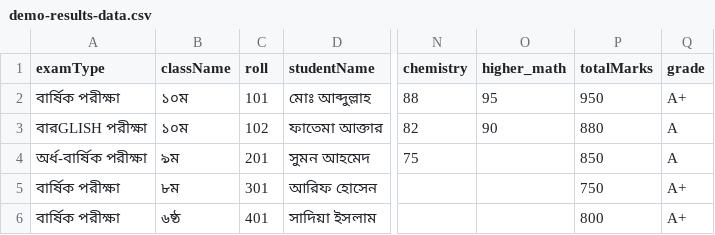
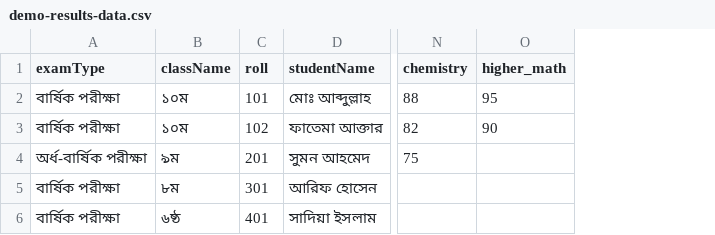
Before and after one commit to bdthemex/school, a CSV file: src/data/demo-results-data.csv, drawn as a sheet; only a part is shown, gaps mark what is left out; the diff names each change by its address in the sheet, - before the commit and + after, or states it on an @@ line.

```diff
--- a/src/data/demo-results-data.csv
+++ b/src/data/demo-results-data.csv
-column P (totalMarks), rows 2-6: 950 | 880 | 850 | 750 | 800
-column Q (grade), rows 2-6: A+ | A | A | A+ | A+
-A3 (examType): বারGLISH পরীক্ষা
+A3 (examType): বার্ষিক পরীক্ষা
```
Also changed, not shown: 1 other file.
